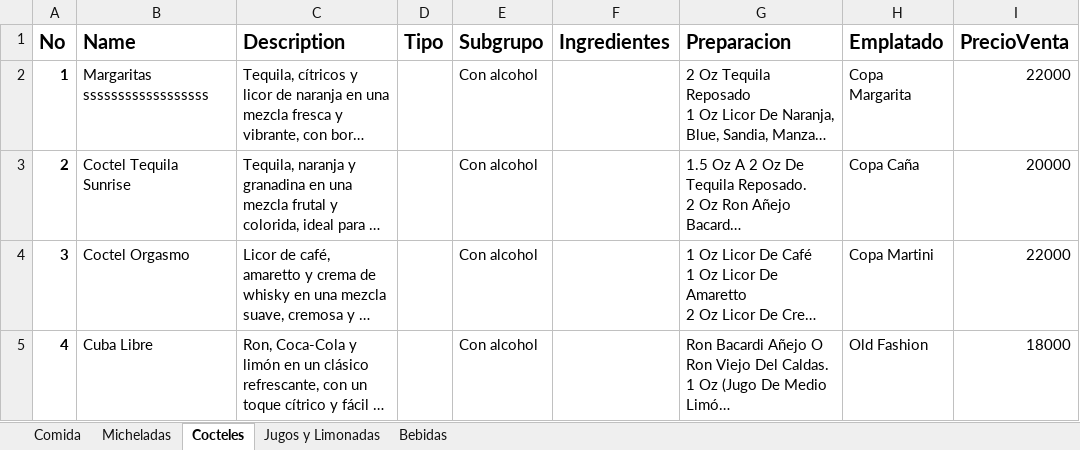
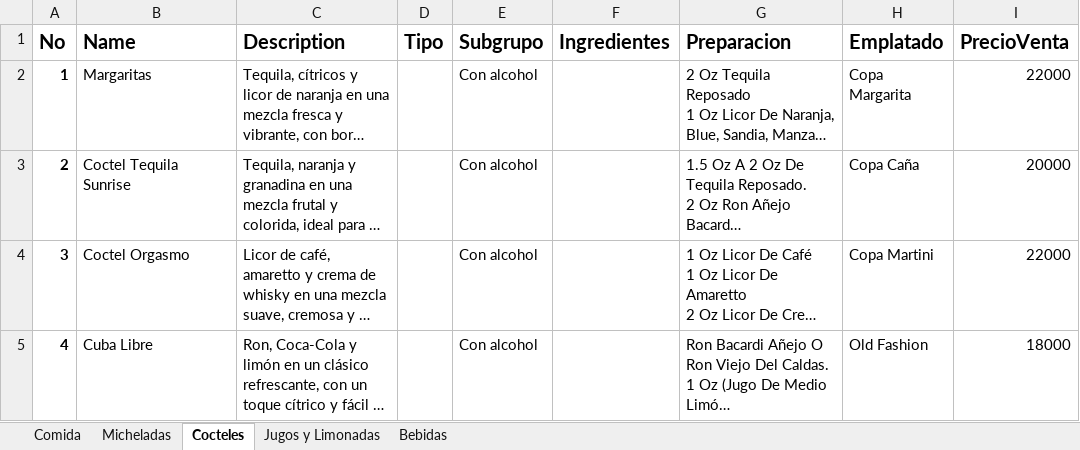
Before and after one commit to YonnierUni/zafiro, an Excel workbook: data/ZafiroMenu.xlsx, sheet Cocteles, drawn as a sheet; only a part is shown; long unchanged cells end in …; values as stored, in another font and other column widths than the file's, no borders; the diff names each change by its address in the sheet, - before the commit and + after, or states it on an @@ line.

```diff
--- a/data/ZafiroMenu.xlsx (sheet Cocteles)
+++ b/data/ZafiroMenu.xlsx (sheet Cocteles)
-B2 (Name): Margaritas ssssssssssssssssss
+B2 (Name): Margaritas
```
Also changed, not shown: 3 other files.
